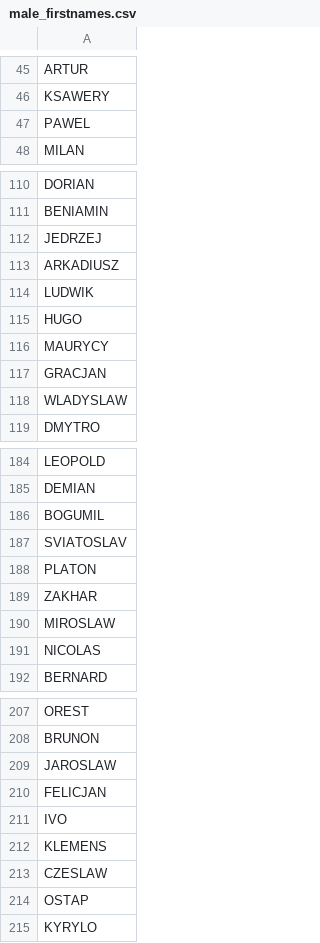
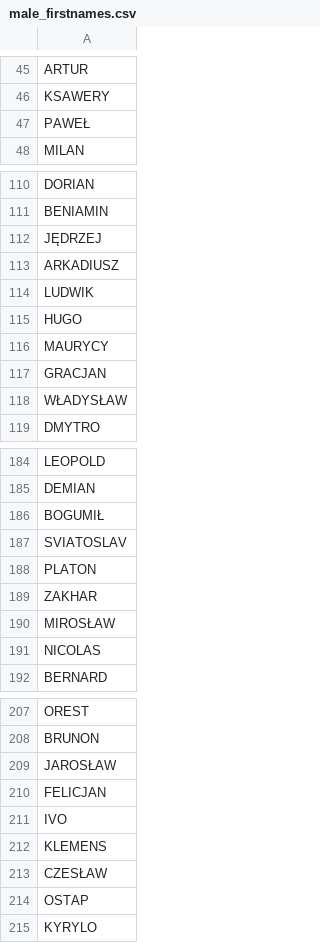
Before and after one commit to gzub04/fakesCreator, a CSV file: Data/sources/csv_files/male_firstnames.csv, drawn as a sheet; only a part is shown, gaps mark what is left out; the diff covers the shown part only.

```diff
--- a/Data/sources/csv_files/male_firstnames.csv
+++ b/Data/sources/csv_files/male_firstnames.csv
@@ -46,3 +46,3 @@ ARTUR
 KSAWERY
-PAWEL
+PAWEŁ
 MILAN
@@ -111,3 +111,3 @@ DORIAN
 BENIAMIN
-JEDRZEJ
+JĘDRZEJ
 ARKADIUSZ
@@ -117,3 +117,3 @@ MAURYCY
 GRACJAN
-WLADYSLAW
+WŁADYSŁAW
 DMYTRO
@@ -185,3 +185,3 @@ LEOPOLD
 DEMIAN
-BOGUMIL
+BOGUMIŁ
 SVIATOSLAV
@@ -189,3 +189,3 @@ PLATON
 ZAKHAR
-MIROSLAW
+MIROSŁAW
 NICOLAS
@@ -208,3 +208,3 @@ OREST
 BRUNON
-JAROSLAW
+JAROSŁAW
 FELICJAN
@@ -212,3 +212,3 @@ IVO
 KLEMENS
-CZESLAW
+CZESŁAW
 OSTAP
```
Also changed, not shown: 13 edited cells elsewhere in this file, Data/sources/csv_files/female_firstnames.csv, Data/sources/csv_files/female_lastnames.csv, 2 other files.
